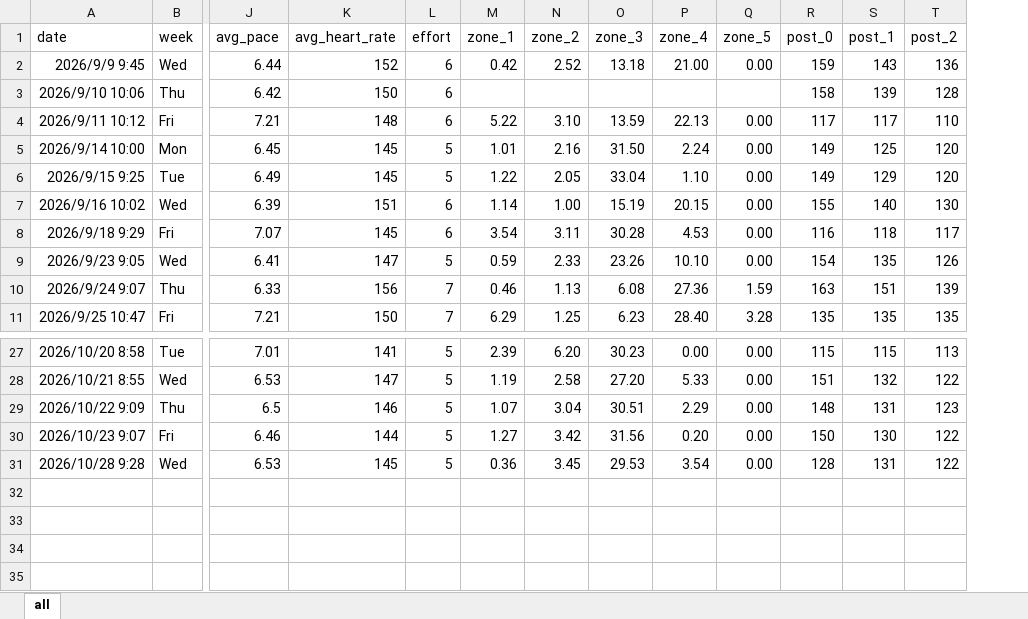
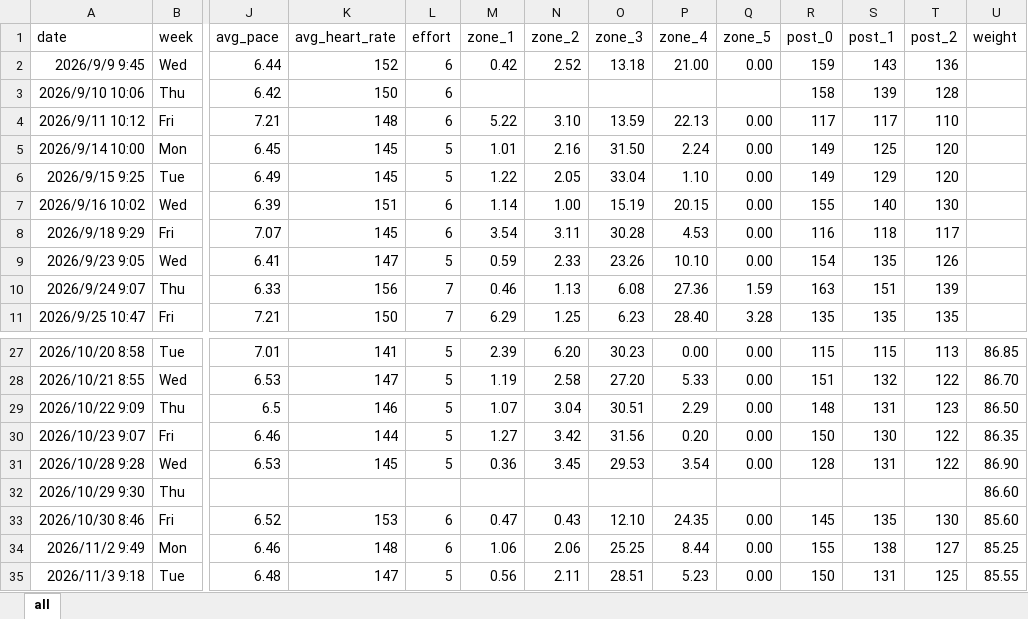
Before and after one commit to DaoChaShao/py-st-run-pro, an Excel workbook: data/exercise.xlsx, sheet all, drawn as a sheet; only a part is shown, gaps mark what is left out; values as stored, in another font and other column widths than the file's, no borders; rows hold the shown columns only; the diff names each change by its address in the sheet, - before the commit and + after, or states it on an @@ line.

Commit message:
feat: update the data

```diff
--- a/data/exercise.xlsx (sheet all)
+++ b/data/exercise.xlsx (sheet all)
+column U (weight), rows 27-31: 86.85 | 86.70 | 86.50 | 86.35 | 86.90
+row 32: 2026/10/29 9:30 | Thu |  |  |  |  |  |  |  |  |  |  |  | 86.60
+row 33: 2026/10/30 8:46 | Fri | 6.52 | 153 | 6 | 0.47 | 0.43 | 12.10 | 24.35 | 0.00 | 145 | 135 | 130 | 85.60
+row 34: 2026/11/2 9:49 | Mon | 6.46 | 148 | 6 | 1.06 | 2.06 | 25.25 | 8.44 | 0.00 | 155 | 138 | 127 | 85.25
+row 35: 2026/11/3 9:18 | Tue | 6.48 | 147 | 5 | 0.56 | 2.11 | 28.51 | 5.23 | 0.00 | 150 | 131 | 125 | 85.55
```
